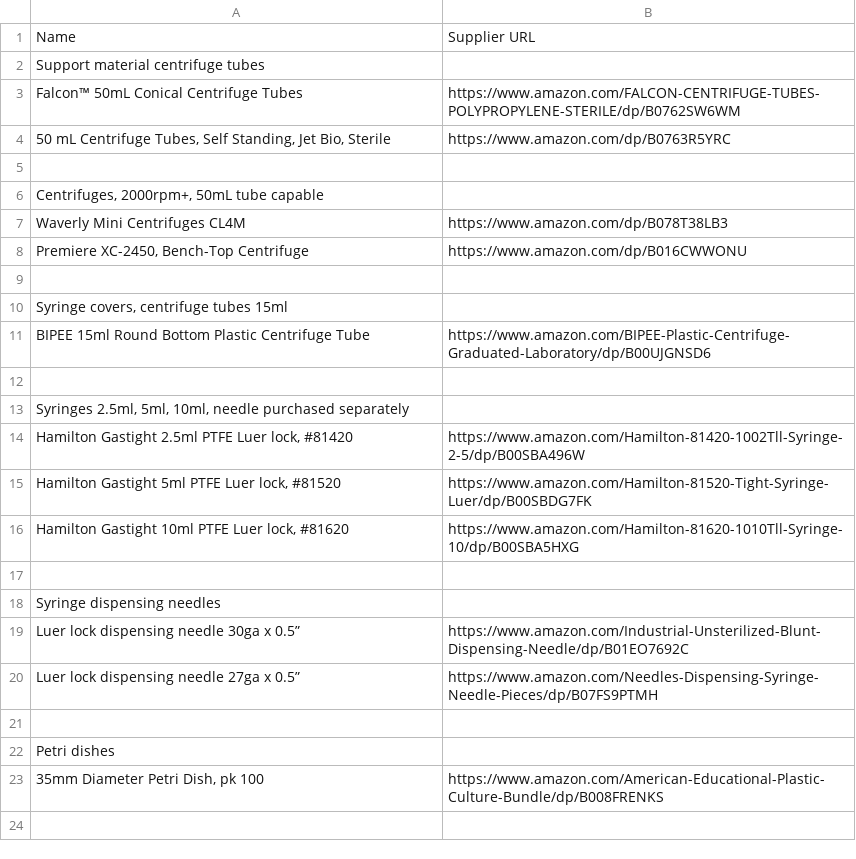
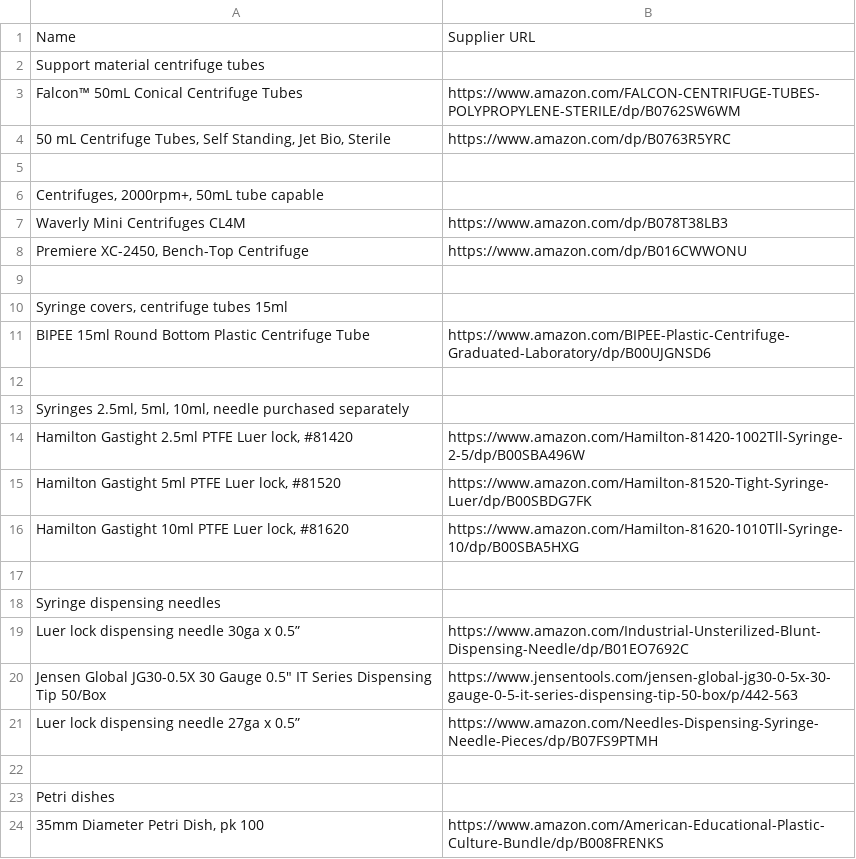
Before and after one commit to reprapperMC/kangaroopaw, a CSV file: equipment_supplies_list.csv, drawn as a sheet.

Commit message:
Add additional dispensing needle to equipment document

```diff
--- a/equipment_supplies_list.csv
+++ b/equipment_supplies_list.csv
@@ -19,2 +19,3 @@ Syringe dispensing needles,
 Luer lock dispensing needle 30ga x 0.5”,https://www.amazon.com/Industrial-Unsterilized-Blunt-Dispensing-Needle/dp/B01EO7692C
+"Jensen Global JG30-0.5X 30 Gauge 0.5"" IT Series Dispensing Tip 50/Box",https://www.jensentools.com/jensen-global-jg30-0-5x-30-gauge-0-5-it-series-dispensing-tip-50-box/p/442-563
 Luer lock dispensing needle 27ga x 0.5”,https://www.amazon.com/Needles-Dispensing-Syringe-Needle-Pieces/dp/B07FS9PTMH
```
